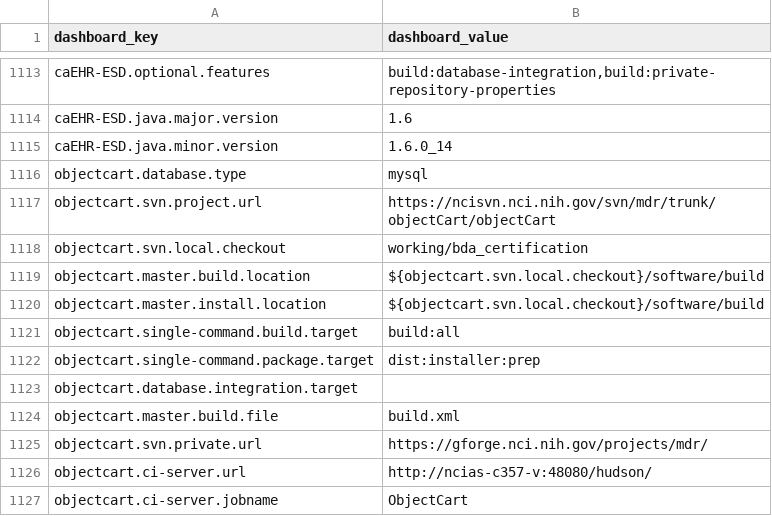
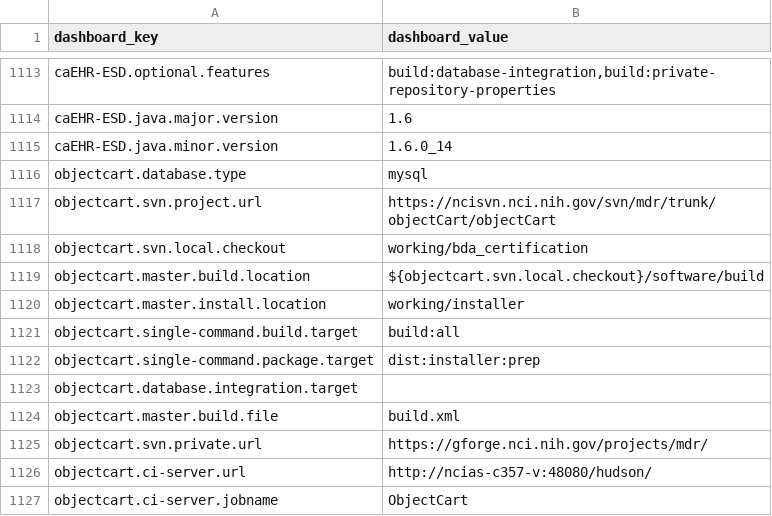
Before and after one commit to NCIP/automation, a CSV file: certification-monitor/src/main/sql/dashboard_properties.csv, drawn as a sheet; only a part is shown, gaps mark what is left out.

Commit message:
fix path to install.xml

```diff
--- a/certification-monitor/src/main/sql/dashboard_properties.csv
+++ b/certification-monitor/src/main/sql/dashboard_properties.csv
@@ -1119,3 +1119,3 @@
 "objectcart.master.build.location","${objectcart.svn.local.checkout}/software/build"
-"objectcart.master.install.location","${objectcart.svn.local.checkout}/software/build"
+"objectcart.master.install.location","working/installer"
 "objectcart.single-command.build.target","build:all"
```
